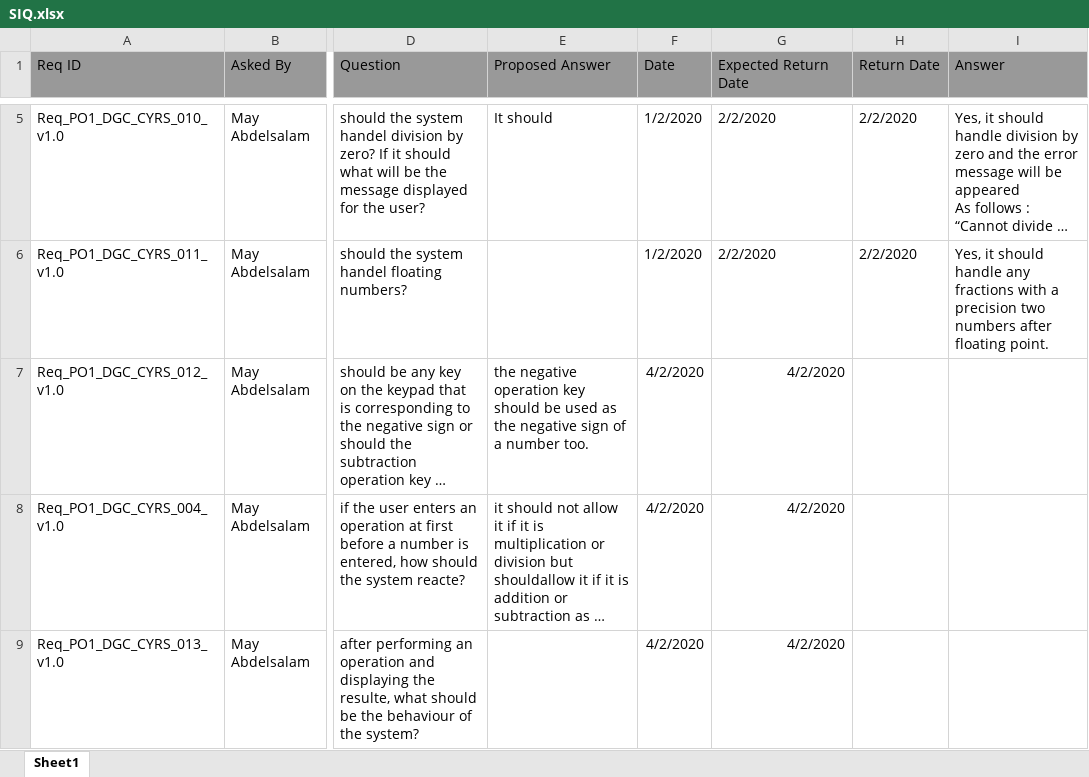
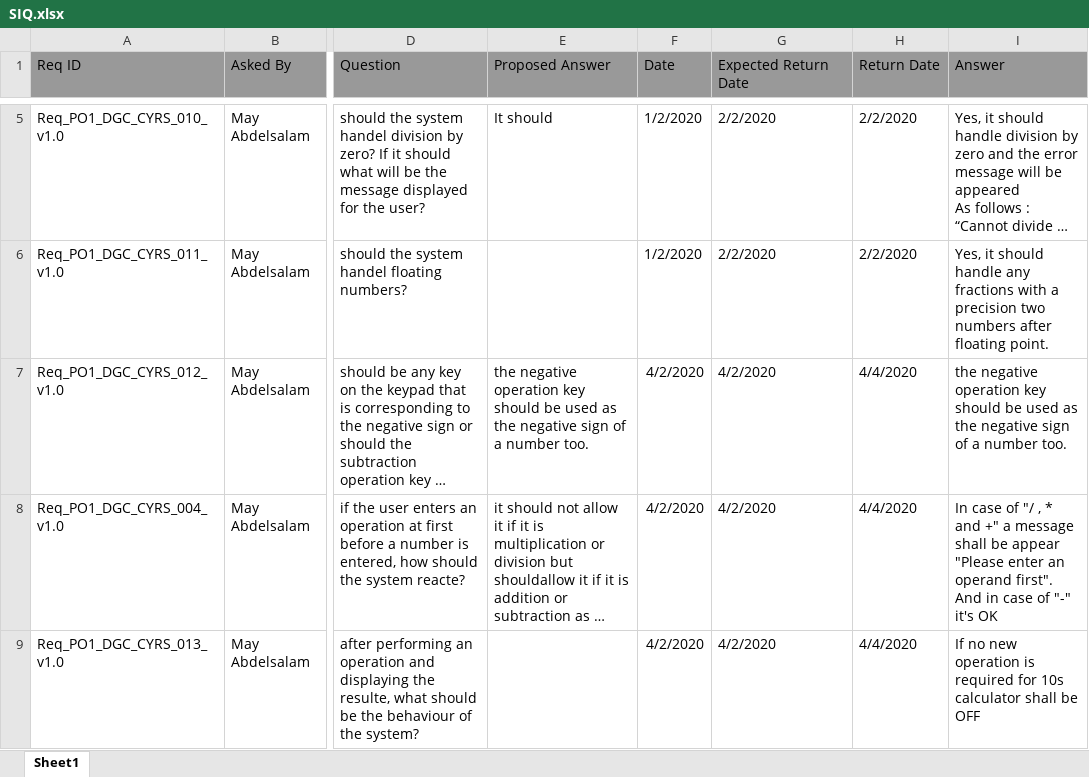
Before and after one commit to moamen-ahmed-93/SWE_Calculator, an Excel workbook: Input documents/SIQ.xlsx, sheet Sheet1, drawn as a sheet; only a part is shown, gaps mark what is left out; long unchanged cells end in …; values as stored, in another font and other column widths than the file's, no borders; the diff names each change by its address in the sheet, - before the commit and + after, or states it on an @@ line.

Commit message:
Answering the new questions in SIQ sheet Signed-off-by: MMohamedAli74 <mmohamedali74@gmail.com>

```diff
--- a/Input documents/SIQ.xlsx (sheet Sheet1)
+++ b/Input documents/SIQ.xlsx (sheet Sheet1)
-G7:G9 alignment: right
+G7:G9 alignment: left
-H7:H9 (Return Date): (empty)
+H7:H9 (Return Date): 4/4/2020
-I7 (Answer): (empty)
+I7 (Answer): the negative operation key should be used as the negative sign of a number too.
-I8 (Answer): (empty)
+I8 (Answer): In case of "/ , * and +" a message shall be appear "Please enter an operand first". And in case of "-" it's OK
-I9 (Answer): (empty)
+I9 (Answer): If no new operation is required for 10s calculator shall be OFF
```
